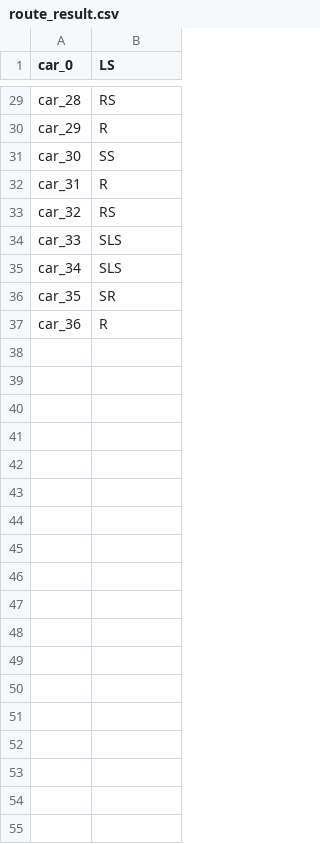
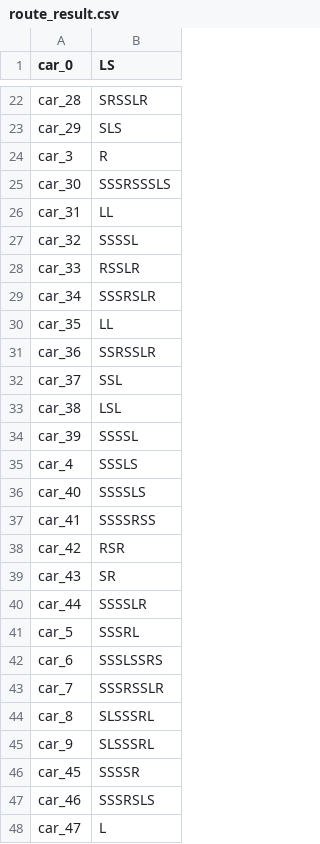
Before and after one commit to IChihWang/Routing, a CSV file: MiniVnet_cpp/result/route_result.csv, drawn as a sheet; only a part is shown, gaps mark what is left out; addresses are those after the commit; the diff covers the shown part only; the diff names each change by its address in the sheet, - before the commit and + after, or states it on an @@ line.

```diff
--- a/MiniVnet_cpp/result/route_result.csv
+++ b/MiniVnet_cpp/result/route_result.csv
-B22 (LS): RS
+B22 (LS): SRSSLR
-B23 (LS): R
+B23 (LS): SLS
+row 24: car_3 | R
-B25 (LS): SS
+B25 (LS): SSSRSSSLS
-B26 (LS): R
+B26 (LS): LL
-B27 (LS): RS
+B27 (LS): SSSSL
-B28 (LS): SLS
+B28 (LS): RSSLR
-B29 (LS): SLS
+B29 (LS): SSSRSLR
-B30 (LS): SR
+B30 (LS): LL
-B31 (LS): R
+B31 (LS): SSRSSLR
+row 32: car_37 | SSL
+row 33: car_38 | LSL
+row 34: car_39 | SSSSL
+row 35: car_4 | SSSLS
+row 36: car_40 | SSSSLS
+row 37: car_41 | SSSSRSS
+row 38: car_42 | RSR
+row 39: car_43 | SR
+row 40: car_44 | SSSSLR
+row 41: car_5 | SSSRL
+row 42: car_6 | SSSLSSRS
+row 43: car_7 | SSSRSSLR
+row 44: car_8 | SLSSSRL
+row 45: car_9 | SLSSSRL
+row 46: car_45 | SSSSR
+row 47: car_46 | SSSRSLS
+row 48: car_47 | L
```
Also changed, not shown: 37 added rows, 8 removed rows and 19 edited cells elsewhere in this file, 12 other files.
